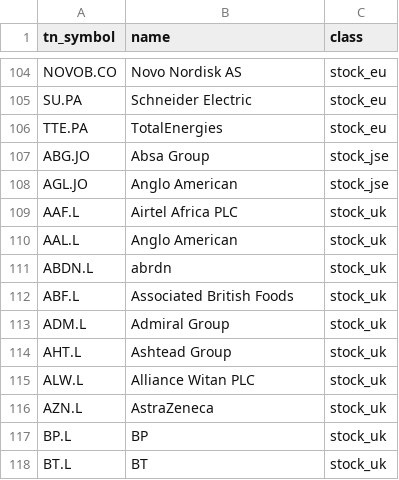
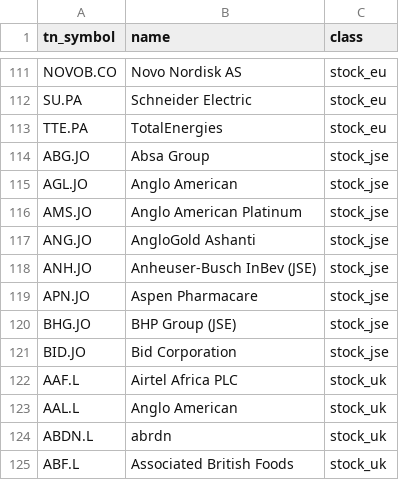
Before and after one commit to Isaac00096/Stock-Scanner, a CSV file: markets/trade_nation_raw.csv, drawn as a sheet; only a part is shown, gaps mark what is left out; the shorter side is filled out with more unchanged rows; the diff covers the shown part only.

```diff
--- a/markets/trade_nation_raw.csv
+++ b/markets/trade_nation_raw.csv
@@ -108,2 +115,8 @@ ABG.JO,Absa Group,stock_jse
 AGL.JO,Anglo American,stock_jse
+AMS.JO,Anglo American Platinum,stock_jse
+ANG.JO,AngloGold Ashanti,stock_jse
+ANH.JO,Anheuser-Busch InBev (JSE),stock_jse
+APN.JO,Aspen Pharmacare,stock_jse
+BHG.JO,BHP Group (JSE),stock_jse
+BID.JO,Bid Corporation,stock_jse
 AAF.L,Airtel Africa PLC,stock_uk
```
Also changed, not shown: 59 added rows elsewhere in this file.
